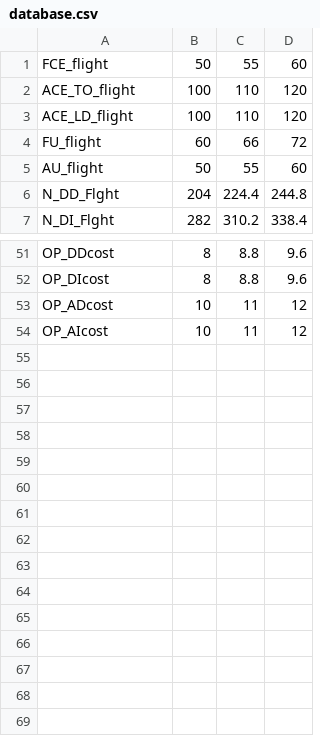
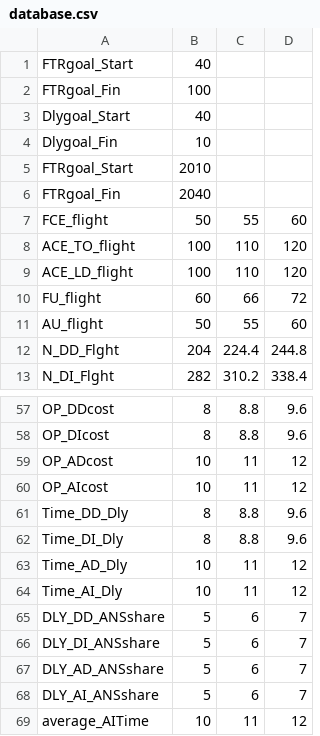
Before and after one commit to jane-k/ANS-Project, a CSV file: static/database.csv, drawn as a sheet; only a part is shown, gaps mark what is left out; the diff names each change by its address in the sheet, - before the commit and + after, or states it on an @@ line.

```diff
--- a/static/database.csv
+++ b/static/database.csv
+row 1: FTRgoal_Start | 40
+row 2: FTRgoal_Fin | 100
+row 3: Dlygoal_Start | 40
+row 4: Dlygoal_Fin | 10
+row 5: FTRgoal_Start | 2010
+row 6: FTRgoal_Fin | 2040
+row 61: Time_DD_Dly | 8 | 8.8 | 9.6
+row 62: Time_DI_Dly | 8 | 8.8 | 9.6
+row 63: Time_AD_Dly | 10 | 11 | 12
+row 64: Time_AI_Dly | 10 | 11 | 12
+row 65: DLY_DD_ANSshare | 5 | 6 | 7
+row 66: DLY_DI_ANSshare | 5 | 6 | 7
+row 67: DLY_AD_ANSshare | 5 | 6 | 7
+row 68: DLY_AI_ANSshare | 5 | 6 | 7
+row 69: average_AITime | 10 | 11 | 12
```
Also changed, not shown: 15 other files.
